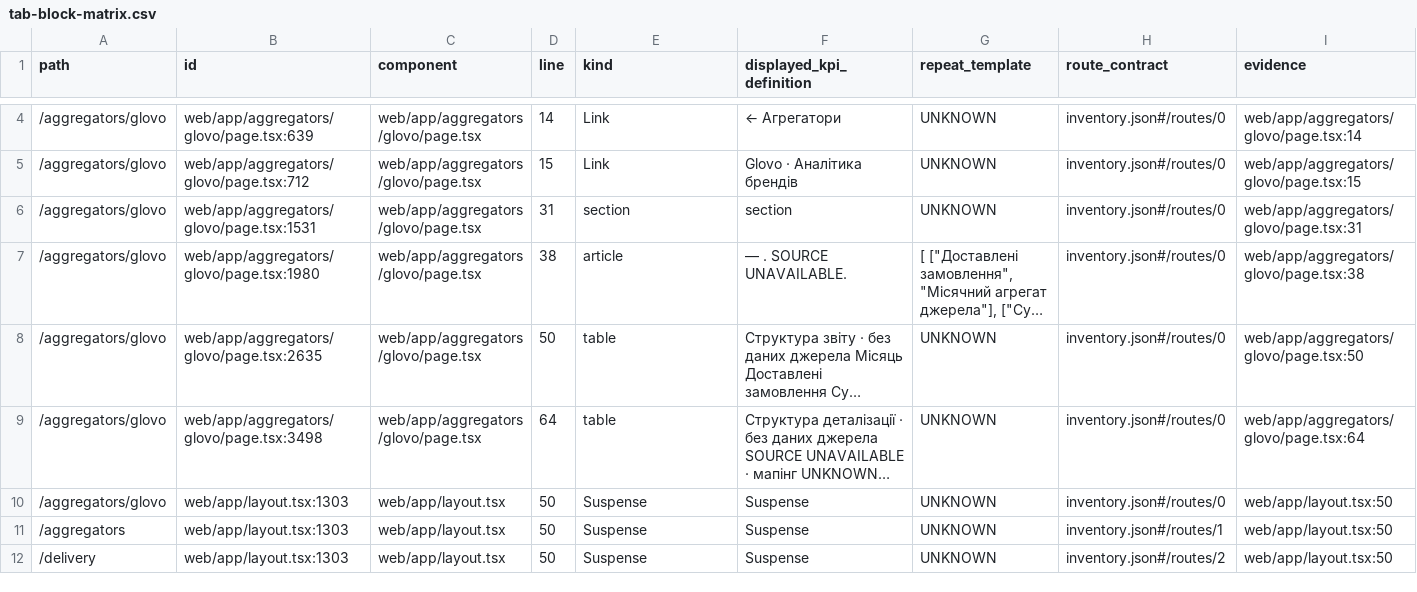
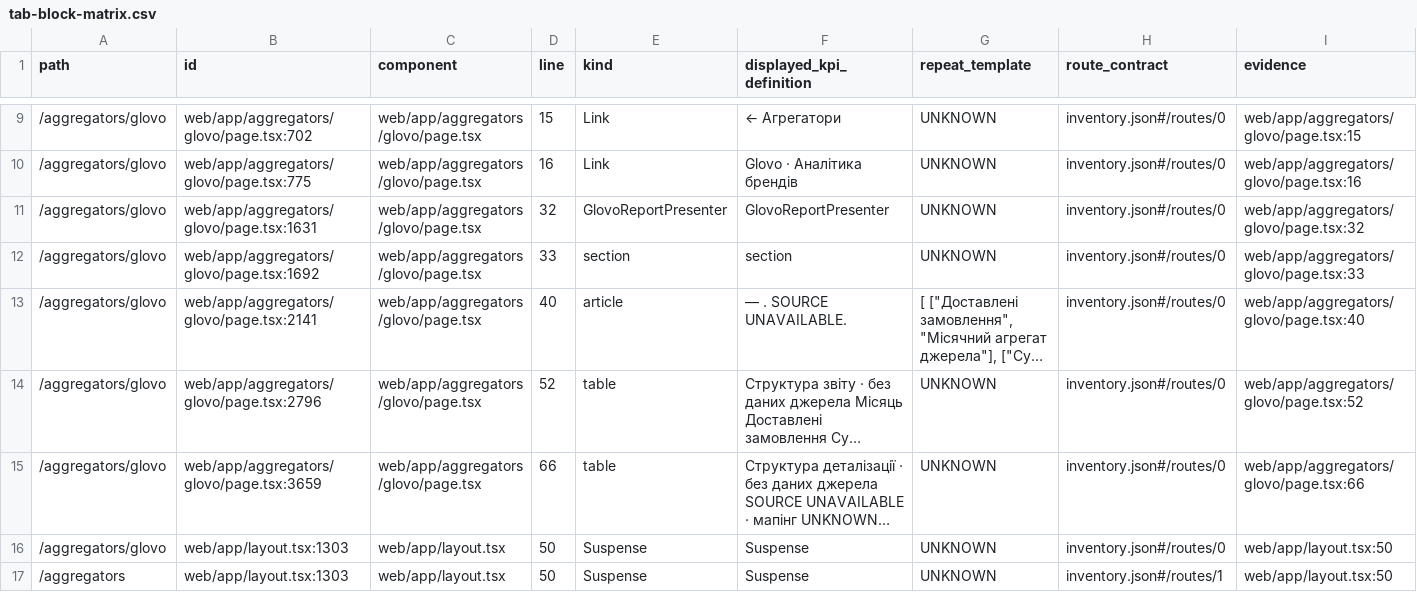
Before and after one commit to adduakiev/mystoriya-bi, a CSV file: docs/audit/2026-10-24/tab-block-matrix.csv, drawn as a sheet; only a part is shown, gaps mark what is left out; the shorter side is filled out with more unchanged rows; long unchanged cells end in …; addresses are those after the commit; the diff covers the shown part only; the diff names each change by its address in the sheet, - before the commit and + after, or states it on an @@ line.

```diff
--- a/docs/audit/2026-10-24/tab-block-matrix.csv
+++ b/docs/audit/2026-10-24/tab-block-matrix.csv
-B9 (id): web/app/aggregators/glovo/page.tsx:639
+B9 (id): web/app/aggregators/glovo/page.tsx:702
-D9 (line): 14
+D9 (line): 15
-I9 (evidence): web/app/aggregators/glovo/page.tsx:14
+I9 (evidence): web/app/aggregators/glovo/page.tsx:15
-B10 (id): web/app/aggregators/glovo/page.tsx:712
+B10 (id): web/app/aggregators/glovo/page.tsx:775
-D10 (line): 15
+D10 (line): 16
-I10 (evidence): web/app/aggregators/glovo/page.tsx:15
+I10 (evidence): web/app/aggregators/glovo/page.tsx:16
+row 11: /aggregators/glovo | web/app/aggregators/glovo/page.tsx:1631 | web/app/aggregators/glovo/page.tsx | 32 | GlovoReportPresenter | GlovoReportPresenter | UNKNOWN | inventory.json#/routes/0 | web/app/aggregators/glovo/page.tsx:32
-B12 (id): web/app/aggregators/glovo/page.tsx:1531
+B12 (id): web/app/aggregators/glovo/page.tsx:1692
-D12 (line): 31
+D12 (line): 33
-I12 (evidence): web/app/aggregators/glovo/page.tsx:31
+I12 (evidence): web/app/aggregators/glovo/page.tsx:33
-B13 (id): web/app/aggregators/glovo/page.tsx:1980
+B13 (id): web/app/aggregators/glovo/page.tsx:2141
-D13 (line): 38
+D13 (line): 40
-I13 (evidence): web/app/aggregators/glovo/page.tsx:38
+I13 (evidence): web/app/aggregators/glovo/page.tsx:40
-B14 (id): web/app/aggregators/glovo/page.tsx:2635
+B14 (id): web/app/aggregators/glovo/page.tsx:2796
-D14 (line): 50
+D14 (line): 52
-I14 (evidence): web/app/aggregators/glovo/page.tsx:50
+I14 (evidence): web/app/aggregators/glovo/page.tsx:52
-B15 (id): web/app/aggregators/glovo/page.tsx:3498
+B15 (id): web/app/aggregators/glovo/page.tsx:3659
-D15 (line): 64
+D15 (line): 66
-I15 (evidence): web/app/aggregators/glovo/page.tsx:64
+I15 (evidence): web/app/aggregators/glovo/page.tsx:66
```
Also changed, not shown: 5 added rows and 6 edited cells elsewhere in this file, 9 other files.
